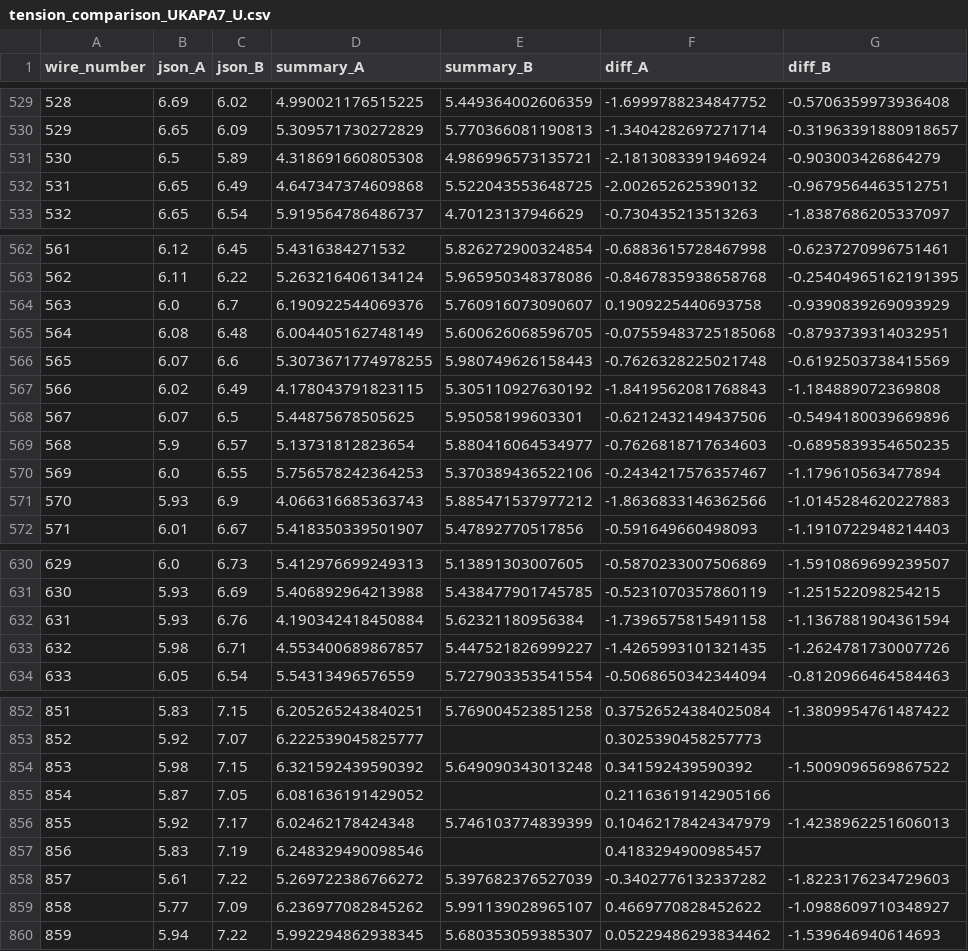
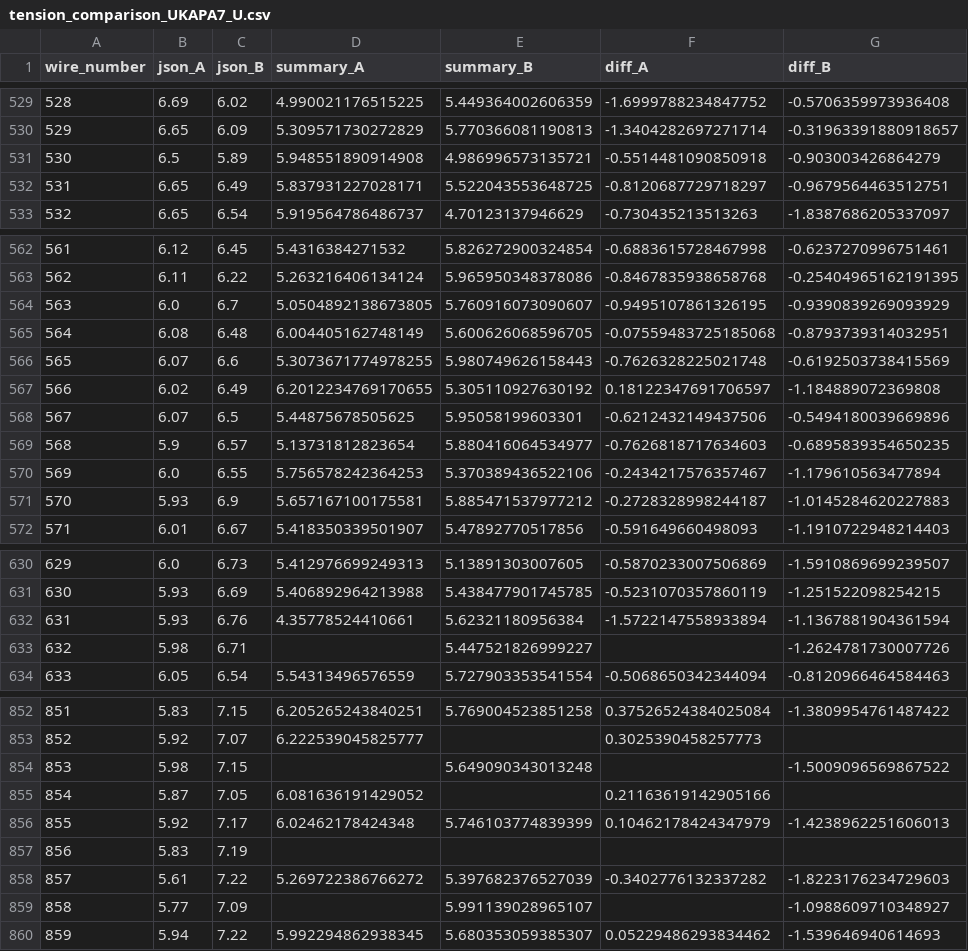
Before and after one commit to etymology/DUNE-tension, a CSV file: data/tension_summaries/tension_comparison_UKAPA7_U.csv, drawn as a sheet; only a part is shown, gaps mark what is left out; the diff covers the shown part only.

```diff
--- a/data/tension_summaries/tension_comparison_UKAPA7_U.csv
+++ b/data/tension_summaries/tension_comparison_UKAPA7_U.csv
@@ -530,4 +530,4 @@ wire_number,json_A,json_B,summary_A,summary_B,diff_A,diff_B
 529,6.65,6.09,5.309571730272829,5.770366081190813,-1.3404282697271714,-0.31963391880918657
-530,6.5,5.89,4.318691660805308,4.986996573135721,-2.1813083391946924,-0.903003426864279
-531,6.65,6.49,4.647347374609868,5.522043553648725,-2.002652625390132,-0.9679564463512751
+530,6.5,5.89,5.948551890914908,4.986996573135721,-0.5514481090850918,-0.903003426864279
+531,6.65,6.49,5.837931227028171,5.522043553648725,-0.8120687729718297,-0.9679564463512751
 532,6.65,6.54,5.919564786486737,4.70123137946629,-0.730435213513263,-1.8387686205337097
@@ -563,6 +563,6 @@ wire_number,json_A,json_B,summary_A,summary_B,diff_A,diff_B
 562,6.11,6.22,5.263216406134124,5.965950348378086,-0.8467835938658768,-0.25404965162191395
-563,6.0,6.7,6.190922544069376,5.760916073090607,0.1909225440693758,-0.9390839269093929
+563,6.0,6.7,5.0504892138673805,5.760916073090607,-0.9495107861326195,-0.9390839269093929
 564,6.08,6.48,6.004405162748149,5.600626068596705,-0.07559483725185068,-0.8793739314032951
 565,6.07,6.6,5.3073671774978255,5.980749626158443,-0.7626328225021748,-0.6192503738415569
-566,6.02,6.49,4.178043791823115,5.305110927630192,-1.8419562081768843,-1.184889072369808
+566,6.02,6.49,6.2012234769170655,5.305110927630192,0.18122347691706597,-1.184889072369808
 567,6.07,6.5,5.44875678505625,5.95058199603301,-0.6212432149437506,-0.5494180039669896
@@ -570,3 +570,3 @@ wire_number,json_A,json_B,summary_A,summary_B,diff_A,diff_B
 569,6.0,6.55,5.756578242364253,5.370389436522106,-0.2434217576357467,-1.179610563477894
-570,5.93,6.9,4.066316685363743,5.885471537977212,-1.8636833146362566,-1.0145284620227883
+570,5.93,6.9,5.657167100175581,5.885471537977212,-0.2728328998244187,-1.0145284620227883
 571,6.01,6.67,5.418350339501907,5.47892770517856,-0.591649660498093,-1.1910722948214403
@@ -631,4 +631,4 @@ wire_number,json_A,json_B,summary_A,summary_B,diff_A,diff_B
 630,5.93,6.69,5.406892964213988,5.438477901745785,-0.5231070357860119,-1.251522098254215
-631,5.93,6.76,4.190342418450884,5.62321180956384,-1.7396575815491158,-1.1367881904361594
-632,5.98,6.71,4.553400689867857,5.447521826999227,-1.4265993101321435,-1.2624781730007726
+631,5.93,6.76,4.35778524410661,5.62321180956384,-1.5722147558933894,-1.1367881904361594
+632,5.98,6.71,,5.447521826999227,,-1.2624781730007726
 633,6.05,6.54,5.54313496576559,5.727903353541554,-0.5068650342344094,-0.8120966464584463
@@ -853,8 +853,8 @@ wire_number,json_A,json_B,summary_A,summary_B,diff_A,diff_B
 852,5.92,7.07,6.222539045825777,,0.3025390458257773,
-853,5.98,7.15,6.321592439590392,5.649090343013248,0.341592439590392,-1.5009096569867522
+853,5.98,7.15,,5.649090343013248,,-1.5009096569867522
 854,5.87,7.05,6.081636191429052,,0.21163619142905166,
 855,5.92,7.17,6.02462178424348,5.746103774839399,0.10462178424347979,-1.4238962251606013
-856,5.83,7.19,6.248329490098546,,0.4183294900985457,
+856,5.83,7.19,,,,
 857,5.61,7.22,5.269722386766272,5.397682376527039,-0.3402776132337282,-1.8223176234729603
-858,5.77,7.09,6.236977082845262,5.991139028965107,0.4669770828452622,-1.0988609710348927
+858,5.77,7.09,,5.991139028965107,,-1.0988609710348927
 859,5.94,7.22,5.992294862938345,5.680353059385307,0.05229486293834462,-1.539646940614693
```
Also changed, not shown: 88 edited cells elsewhere in this file, data/tension_summaries/tension_summary_UKAPA7_U.csv, 11 other files.
